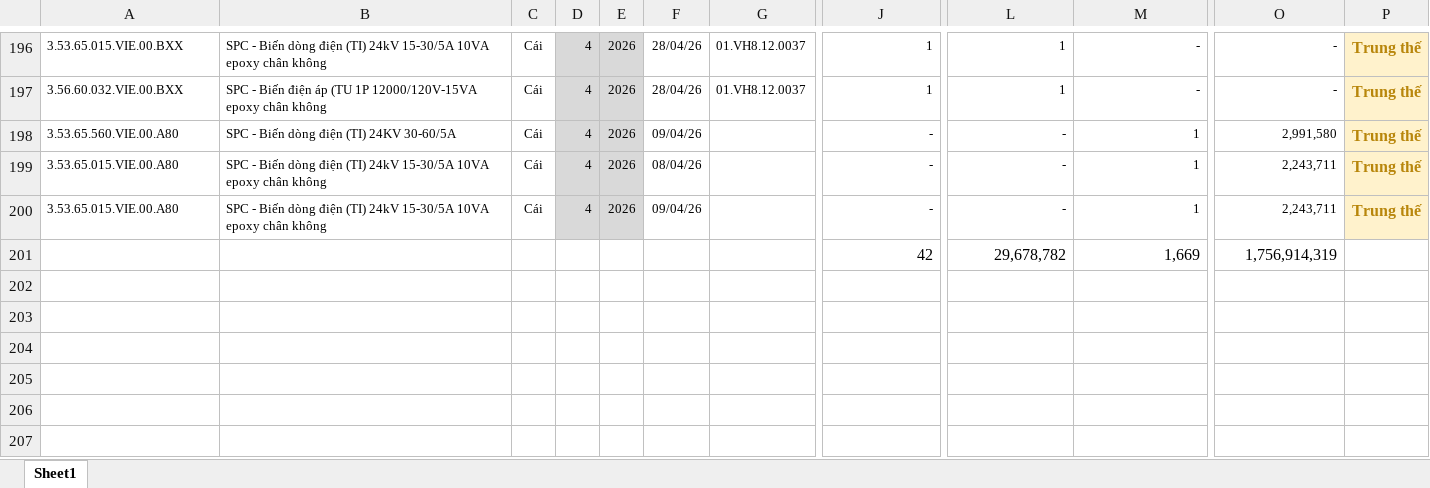
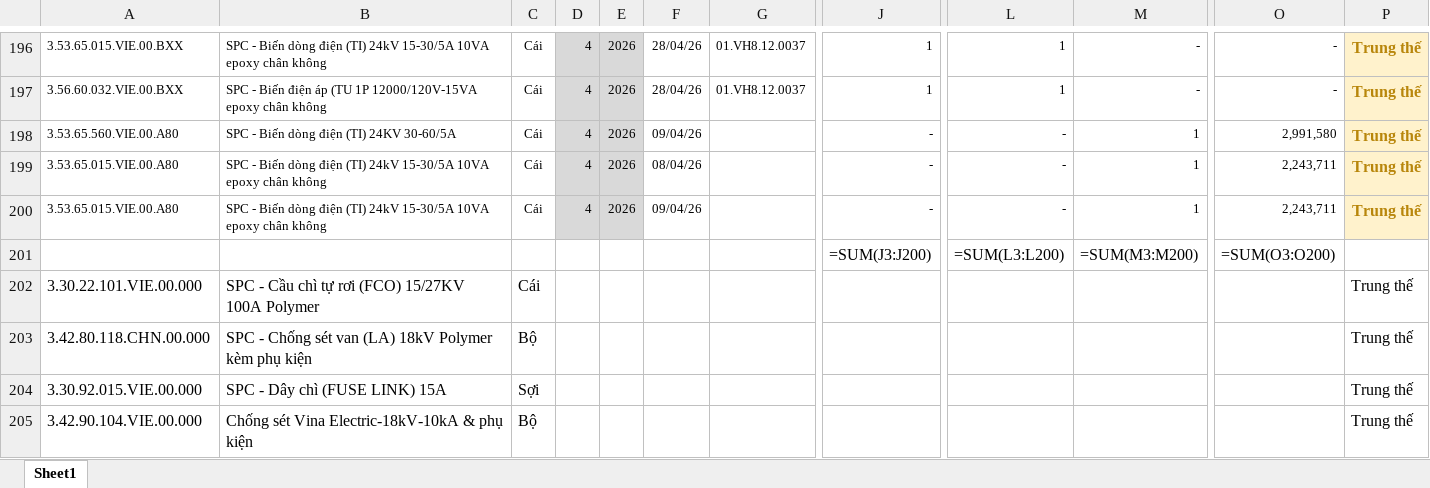
Before and after one commit to tuanhoangminhxx812-arch/Xuat_Nhap_VTTB_SCL, an Excel workbook: TachPP_BL mẫu.xlsx, sheet Sheet1, drawn as a sheet; only a part is shown, gaps mark what is left out; values as stored, in another font and other column widths than the file's, no borders; formulas without a stored value are shown as written; removed rows and columns are numbered as before the commit, all else as after; rows hold the shown columns only; the diff names each change by its address in the sheet, - before the commit and + after, or states it on an @@ line.

```diff
--- a/TachPP_BL mẫu.xlsx (sheet Sheet1)
+++ b/TachPP_BL mẫu.xlsx (sheet Sheet1)
-row 201:  |  |  |  |  |  |  | 42 | 29,678,782 | 1,669 | 1,756,914,319
+row 201:  |  |  |  |  |  |  | =SUM(J3:J200) | =SUM(L3:L200) | =SUM(M3:M200) | =SUM(O3:O200)
+row 202: 3.30.22.101.VIE.00.000 | SPC - Cầu chì tự rơi (FCO) 15/27KV 100A Polymer | Cái |  |  |  |  |  |  |  |  | Trung thế
+row 203: 3.42.80.118.CHN.00.000 | SPC - Chống sét van (LA) 18kV Polymer kèm phụ kiện | Bộ |  |  |  |  |  |  |  |  | Trung thế
+row 204: 3.30.92.015.VIE.00.000 | SPC - Dây chì (FUSE LINK) 15A | Sợi |  |  |  |  |  |  |  |  | Trung thế
+row 205: 3.42.90.104.VIE.00.000 | Chống sét Vina Electric-18kV-10kA & phụ kiện | Bộ |  |  |  |  |  |  |  |  | Trung thế
```
Also changed, not shown: TachPP_BL_ChiTiet.xlsx, Tach_ChiPhi_PP_BL.xlsx, 3 other files.
